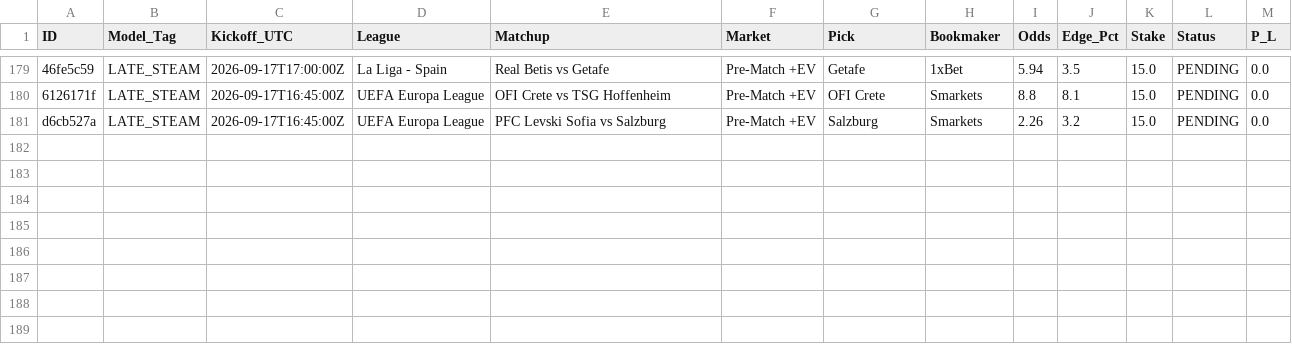
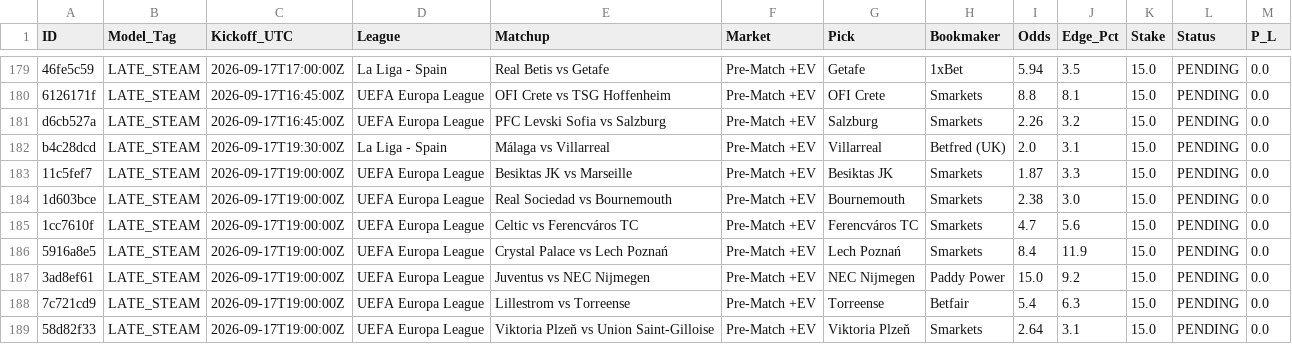
Before and after one commit to Potznit/Ai-terminal, a CSV file: paper_trades.csv, drawn as a sheet; only a part is shown, gaps mark what is left out; the diff names each change by its address in the sheet, - before the commit and + after, or states it on an @@ line.

Commit message:
Automated paper_trades sync [skip ci] [skip railway]

```diff
--- a/paper_trades.csv
+++ b/paper_trades.csv
+row 182: b4c28dcd | LATE_STEAM | 2026-09-17T19:30:00Z | La Liga - Spain | Málaga vs Villarreal | Pre-Match +EV | Villarreal | Betfred (UK) | 2.0 | 3.1 | 15.0 | PENDING | 0.0
+row 183: 11c5fef7 | LATE_STEAM | 2026-09-17T19:00:00Z | UEFA Europa League | Besiktas JK vs Marseille | Pre-Match +EV | Besiktas JK | Smarkets | 1.87 | 3.3 | 15.0 | PENDING | 0.0
+row 184: 1d603bce | LATE_STEAM | 2026-09-17T19:00:00Z | UEFA Europa League | Real Sociedad vs Bournemouth | Pre-Match +EV | Bournemouth | Smarkets | 2.38 | 3.0 | 15.0 | PENDING | 0.0
+row 185: 1cc7610f | LATE_STEAM | 2026-09-17T19:00:00Z | UEFA Europa League | Celtic vs Ferencváros TC | Pre-Match +EV | Ferencváros TC | Smarkets | 4.7 | 5.6 | 15.0 | PENDING | 0.0
+row 186: 5916a8e5 | LATE_STEAM | 2026-09-17T19:00:00Z | UEFA Europa League | Crystal Palace vs Lech Poznań | Pre-Match +EV | Lech Poznań | Smarkets | 8.4 | 11.9 | 15.0 | PENDING | 0.0
+row 187: 3ad8ef61 | LATE_STEAM | 2026-09-17T19:00:00Z | UEFA Europa League | Juventus vs NEC Nijmegen | Pre-Match +EV | NEC Nijmegen | Paddy Power | 15.0 | 9.2 | 15.0 | PENDING | 0.0
+row 188: 7c721cd9 | LATE_STEAM | 2026-09-17T19:00:00Z | UEFA Europa League | Lillestrom vs Torreense | Pre-Match +EV | Torreense | Betfair | 5.4 | 6.3 | 15.0 | PENDING | 0.0
+row 189: 58d82f33 | LATE_STEAM | 2026-09-17T19:00:00Z | UEFA Europa League | Viktoria Plzeň vs Union Saint-Gilloise | Pre-Match +EV | Viktoria Plzeň | Smarkets | 2.64 | 3.1 | 15.0 | PENDING | 0.0
```
